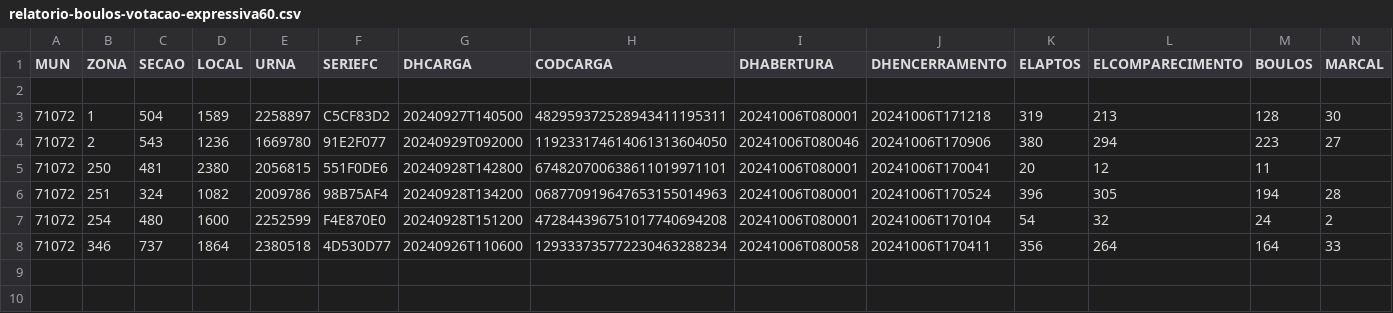
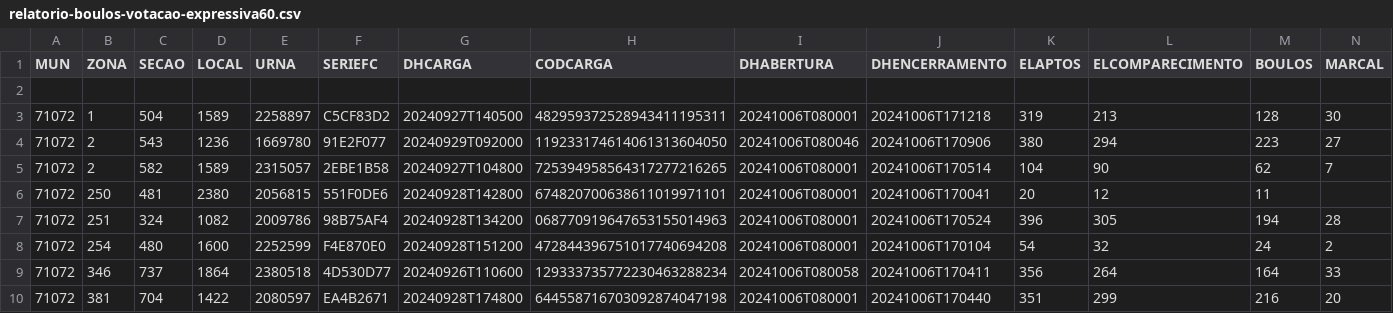
Before and after one commit to andrehrferreira/auditoria-1turno-eleicoes-2024, a CSV file: relatorio-boulos-votacao-expressiva60.csv, drawn as a sheet; only a part is shown; rows hold the shown columns only; the diff names each change by its address in the sheet, - before the commit and + after, or states it on an @@ line.

```diff
--- a/relatorio-boulos-votacao-expressiva60.csv
+++ b/relatorio-boulos-votacao-expressiva60.csv
+row 5: 71072 | 2 | 582 | 1589 | 2315057 | 2EBE1B58 | 20240927T104800 | 725394958564317277216265 | 20241006T080001 | 20241006T170514 | 104 | 90 | 62 | 7
+row 10: 71072 | 381 | 704 | 1422 | 2080597 | EA4B2671 | 20240928T174800 | 644558716703092874047198 | 20241006T080001 | 20241006T170440 | 351 | 299 | 216 | 20
```
Also changed, not shown: relatorio-marcal-votacao-expressiva.csv, relatorio-tabata-votacao-expressiva.csv, 8 other files.
